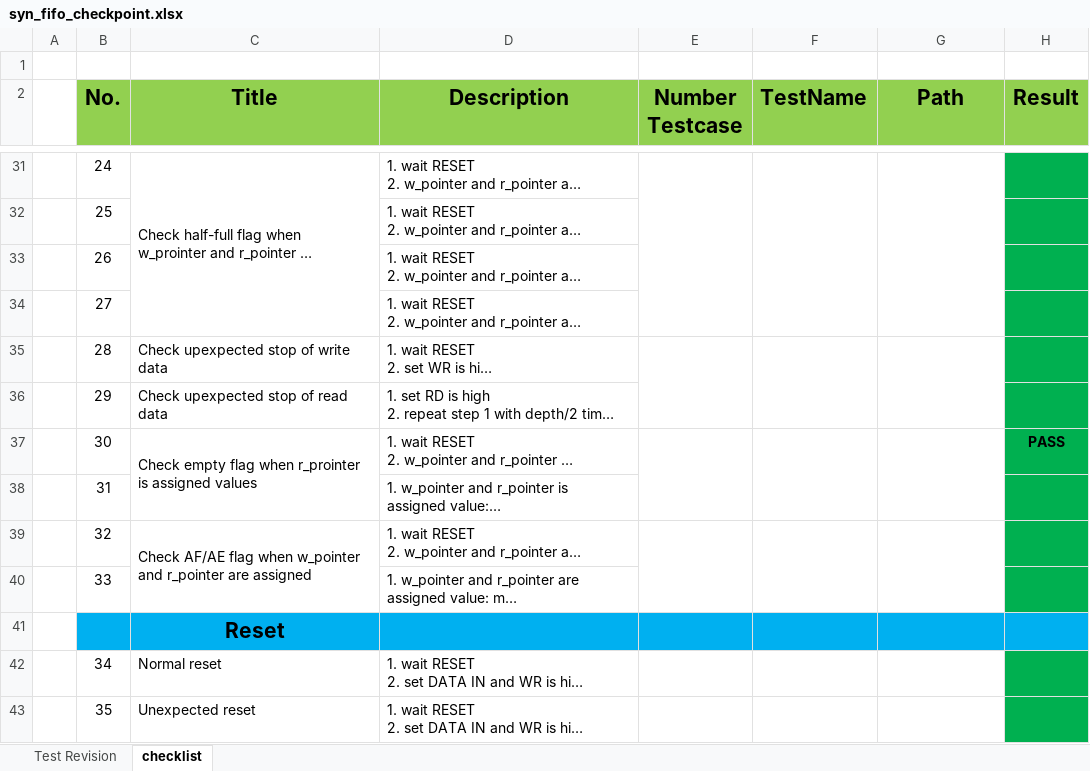
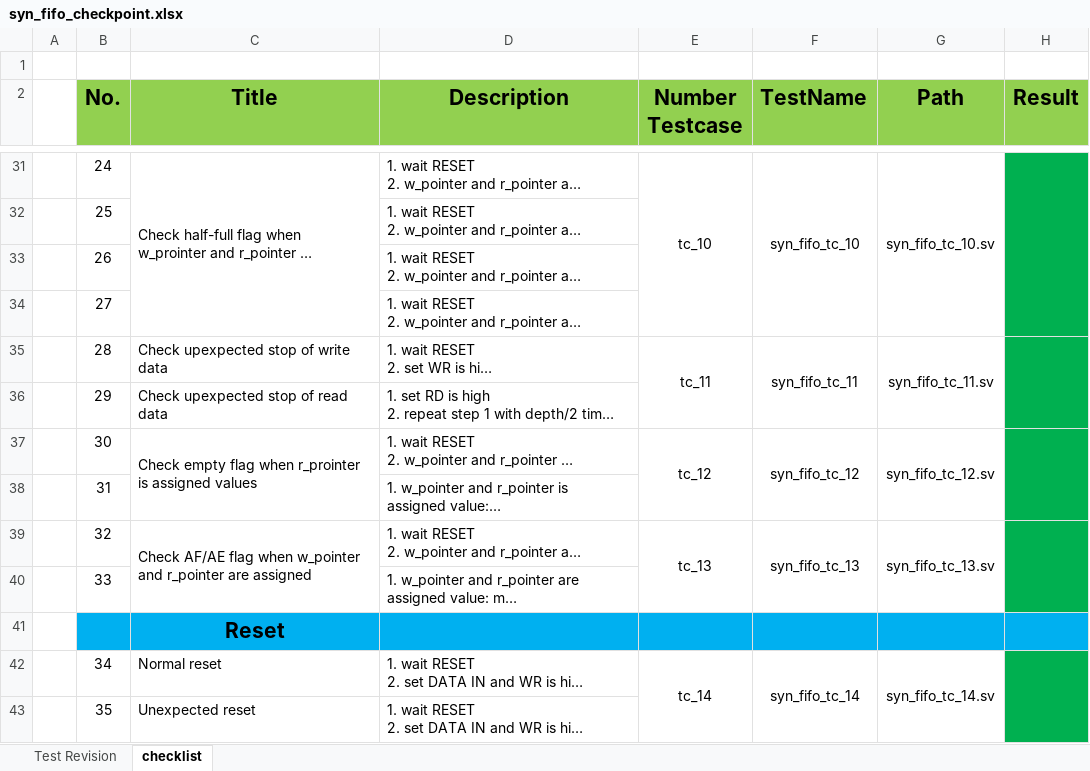
Before and after one commit to DatNguyen97-VN/SNC_core, an Excel workbook: fifo/doc/syn_fifo_checkpoint.xlsx, sheet checklist, drawn as a sheet; only a part is shown, gaps mark what is left out; long unchanged cells end in …; values as stored, in another font and other column widths than the file's, no borders; the diff covers the shown part only; the diff names each change by its address in the sheet, - before the commit and + after, or states it on an @@ line.

```diff
--- a/fifo/doc/syn_fifo_checkpoint.xlsx (sheet checklist)
+++ b/fifo/doc/syn_fifo_checkpoint.xlsx (sheet checklist)
-E31 (Number Testcase): (empty)
+E31 (Number Testcase): tc_10
-F31 (TestName): (empty)
+F31 (TestName): syn_fifo_tc_10
-G31 (Path): (empty)
+G31 (Path): syn_fifo_tc_10.sv
+H31:H34 merged
-E35 (Number Testcase): (empty)
+E35 (Number Testcase): tc_11
-F35 (TestName): (empty)
+F35 (TestName): syn_fifo_tc_11
-G35 (Path): (empty)
+G35 (Path): syn_fifo_tc_11.sv
+H35:H36 merged
-E37 (Number Testcase): (empty)
+E37 (Number Testcase): tc_12
-F37 (TestName): (empty)
+F37 (TestName): syn_fifo_tc_12
-G37 (Path): (empty)
+G37 (Path): syn_fifo_tc_12.sv
-H37 (Result): PASS
+H37 (Result): (empty)
+H37:H38 merged
-E39 (Number Testcase): (empty)
+E39 (Number Testcase): tc_13
-F39 (TestName): (empty)
+F39 (TestName): syn_fifo_tc_13
-G39 (Path): (empty)
+G39 (Path): syn_fifo_tc_13.sv
+H39:H40 merged
-E42 (Number Testcase): (empty)
+E42 (Number Testcase): tc_14
+E42:E43 merged
-F42 (TestName): (empty)
+F42 (TestName): syn_fifo_tc_14
+F42:F43 merged
-G42 (Path): (empty)
+G42 (Path): syn_fifo_tc_14.sv
+G42:G43 merged
+H42:H43 merged
```
Also changed, not shown: 24 edited cells and merged cells elsewhere in this sheet, 3 other files.
